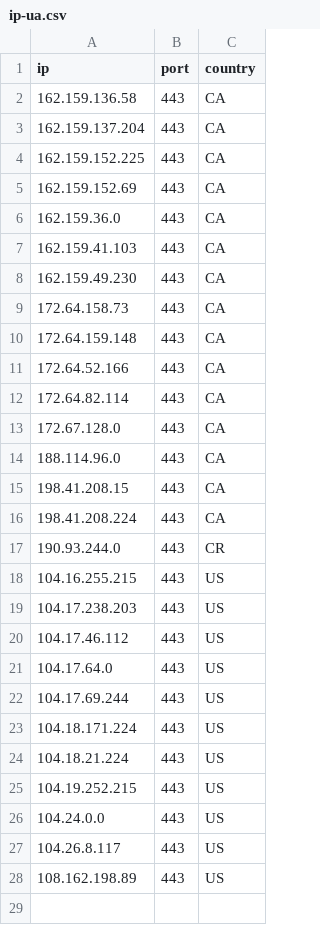
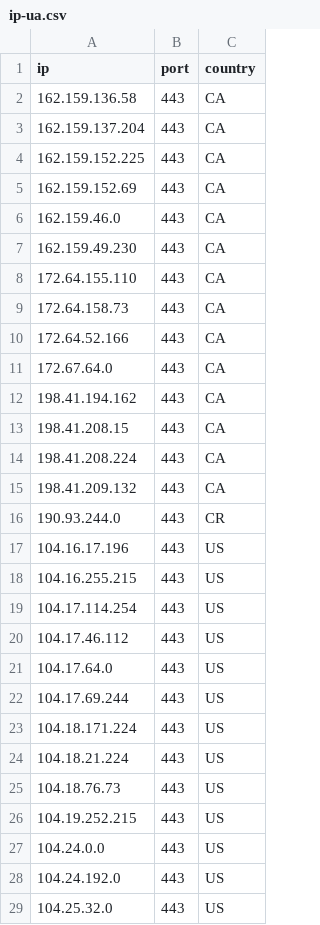
Before and after one commit to kexoub/CloudflareSpeedTest_txt, a CSV file: ip-ua.csv, drawn as a sheet.

```diff
--- a/ip-ua.csv
+++ b/ip-ua.csv
@@ -5,16 +5,16 @@ ip,port,country
 162.159.152.69,443,CA
-162.159.36.0,443,CA
-162.159.41.103,443,CA
+162.159.46.0,443,CA
 162.159.49.230,443,CA
+172.64.155.110,443,CA
 172.64.158.73,443,CA
-172.64.159.148,443,CA
 172.64.52.166,443,CA
-172.64.82.114,443,CA
-172.67.128.0,443,CA
-188.114.96.0,443,CA
+172.67.64.0,443,CA
+198.41.194.162,443,CA
 198.41.208.15,443,CA
 198.41.208.224,443,CA
+198.41.209.132,443,CA
 190.93.244.0,443,CR
+104.16.17.196,443,US
 104.16.255.215,443,US
-104.17.238.203,443,US
+104.17.114.254,443,US
 104.17.46.112,443,US
@@ -24,5 +24,6 @@ ip,port,country
 104.18.21.224,443,US
+104.18.76.73,443,US
 104.19.252.215,443,US
 104.24.0.0,443,US
-104.26.8.117,443,US
-108.162.198.89,443,US
+104.24.192.0,443,US
+104.25.32.0,443,US
```
Also changed, not shown: result.csv, 3 other files.
